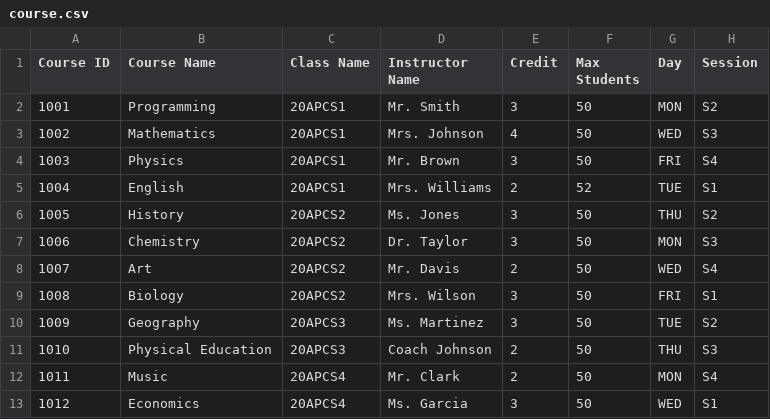
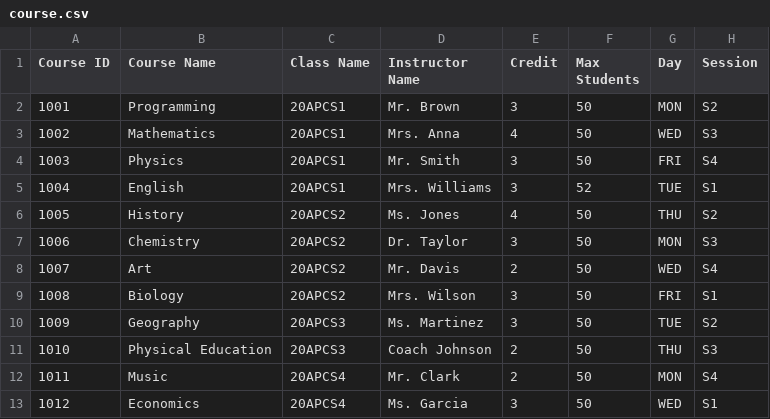
Before and after one commit to thatweirdbush/hcmus-course-management-system, a CSV file: hcmus-course-manager-system/release/course.csv, drawn as a sheet; only a part is shown.

Commit message:
update: course and scoreboard form to handle  multiple  user input types

```diff
--- a/hcmus-course-manager-system/release/course.csv
+++ b/hcmus-course-manager-system/release/course.csv
@@ -1,7 +1,7 @@
 Course ID, Course Name, Class Name, Instructor Name, Credit, Max Students, Day, Session
-1001,Programming,20APCS1,Mr. Smith,3,50,MON,S2
-1002,Mathematics,20APCS1,Mrs. Johnson,4,50,WED,S3
-1003,Physics,20APCS1,Mr. Brown,3,50,FRI,S4
-1004,English,20APCS1,Mrs. Williams,2,52,TUE,S1
-1005,History,20APCS2,Ms. Jones,3,50,THU,S2
+1001,Programming,20APCS1,Mr. Brown,3,50,MON,S2
+1002,Mathematics,20APCS1,Mrs. Anna,4,50,WED,S3
+1003,Physics,20APCS1,Mr. Smith,3,50,FRI,S4
+1004,English,20APCS1,Mrs. Williams,3,52,TUE,S1
+1005,History,20APCS2,Ms. Jones,4,50,THU,S2
 1006,Chemistry,20APCS2,Dr. Taylor,3,50,MON,S3
```
Also changed, not shown: hcmus-course-manager-system/release/scoreboard.csv, 2 other files.
